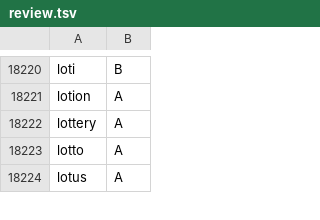
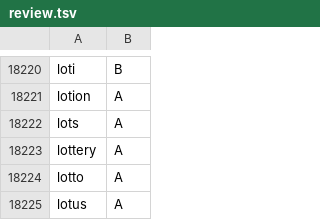
Before and after one commit to chowder/glypoon, a TSV file: tools/word_review/review.tsv, drawn as a sheet; only a part is shown, gaps mark what is left out; the diff names each change by its address in the sheet, - before the commit and + after, or states it on an @@ line.

```diff
--- a/tools/word_review/review.tsv
+++ b/tools/word_review/review.tsv
+row 18222: lots | A
```
Also changed, not shown: tools/word_review/rule_rejects.tsv, 2 other files.
